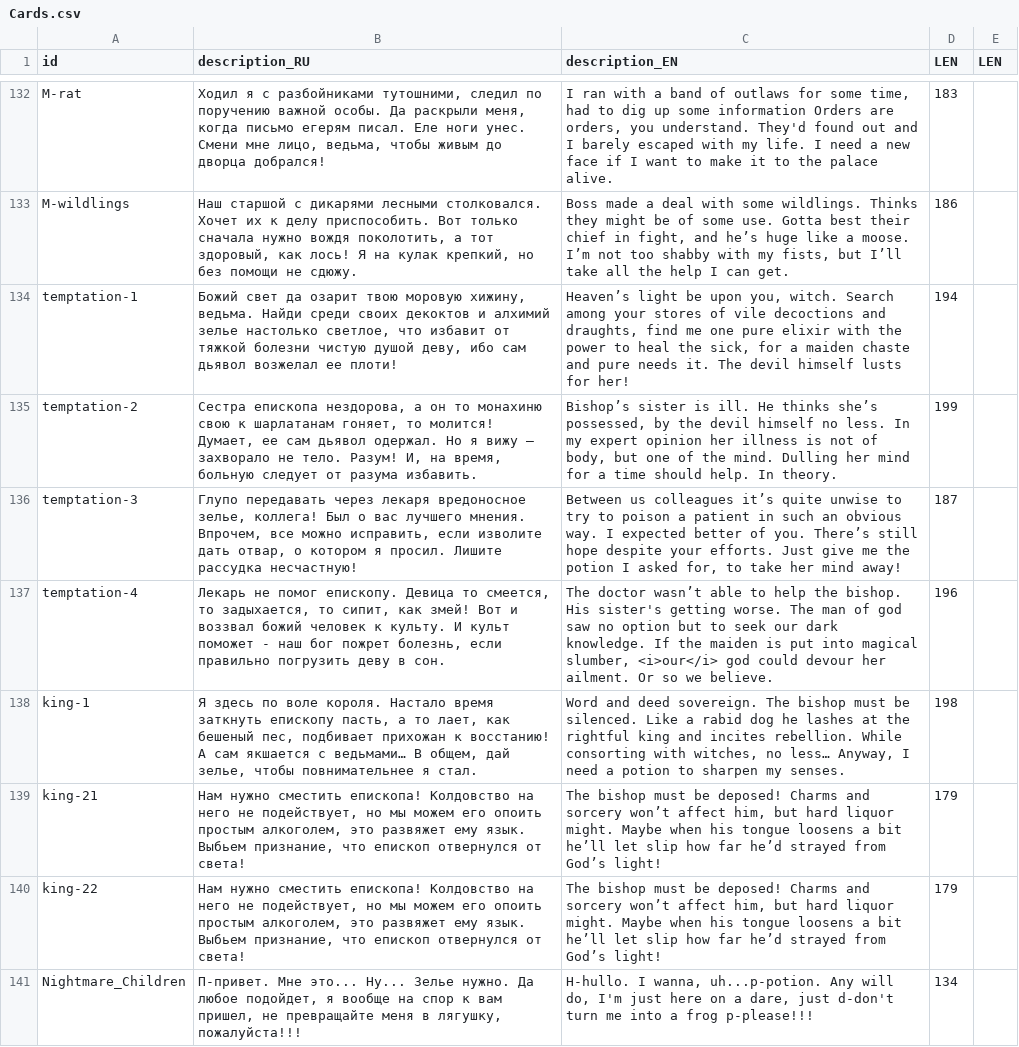
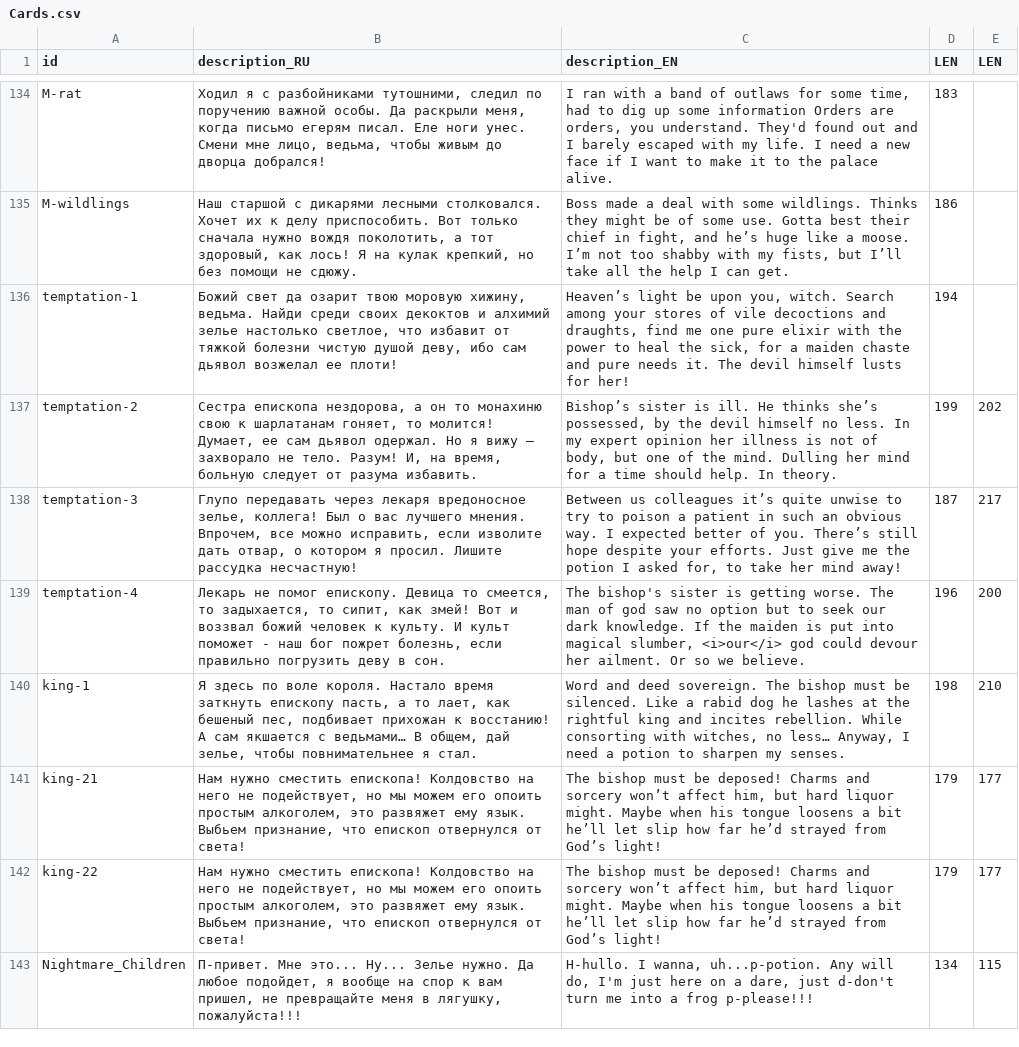
Before and after one commit to MoreenTissedy/LudumDare50, a CSV file: Cauldron/Assets/Localize/Cards.csv, drawn as a sheet; only a part is shown, gaps mark what is left out; addresses are those after the commit; the diff covers the shown part only; the diff names each change by its address in the sheet, - before the commit and + after, or states it on an @@ line.

```diff
--- a/Cauldron/Assets/Localize/Cards.csv
+++ b/Cauldron/Assets/Localize/Cards.csv
-E137 (LEN): (empty)
+E137 (LEN): 202
-E138 (LEN): (empty)
+E138 (LEN): 217
-C139 (description_EN): The doctor wasn’t able to help the bishop. His sister's getting worse.…
+C139 (description_EN): The bishop's sister is getting worse.…
-E139 (LEN): (empty)
+E139 (LEN): 200
-E140 (LEN): (empty)
+E140 (LEN): 210
-E141:E142 (LEN): (empty)
+E141:E142 (LEN): 177
-E143 (LEN): (empty)
+E143 (LEN): 115
```
Also changed, not shown: 2 added rows and 32 edited cells elsewhere in this file, 28 other files.
